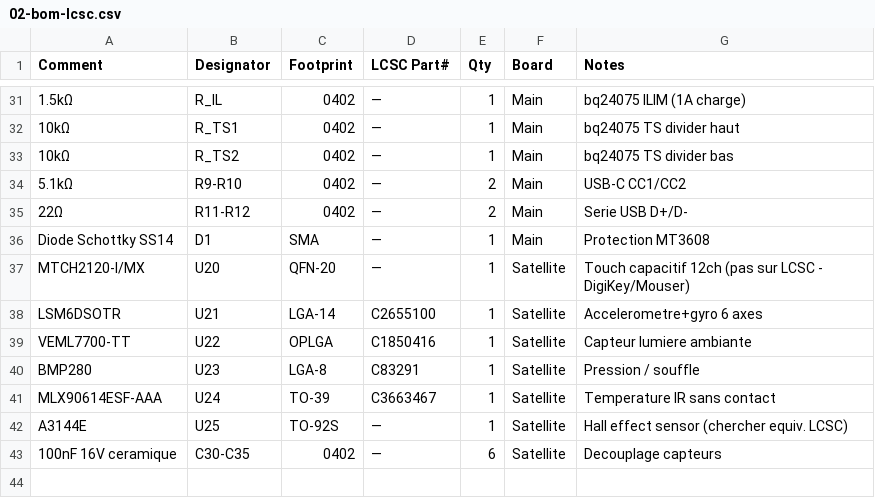
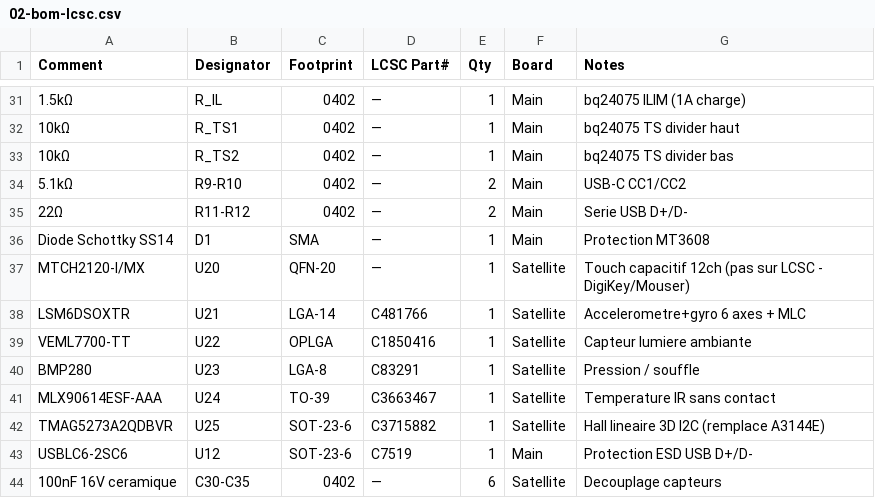
Before and after one commit to GillesClerc/blackbox, a CSV file: docs/pcb/02-bom-lcsc.csv, drawn as a sheet; only a part is shown, gaps mark what is left out.

Commit message:
docs: LSM6DSOXTR (MLC), TMAG5273 Hall I2C, USBLC6-2SC6 ESD
- LSM6DSOTR → LSM6DSOXTR : meme footprint, ajoute Machine Learning Core
- A3144E (digital) → TMAG5273 (lineaire 3D I2C) : mesure distance/angle
  aimant, libere GPIO47. Adresse I2C 0x35 sur bus satellite capteurs.
- Ajout USBLC6-2SC6 protection ESD sur USB D+/D- (C7519, ~0.06$)

```diff
--- a/docs/pcb/02-bom-lcsc.csv
+++ b/docs/pcb/02-bom-lcsc.csv
@@ -37,3 +37,3 @@ Diode Schottky SS14,D1,SMA,—,1,Main,Protection MT3608
 MTCH2120-I/MX,U20,QFN-20,—,1,Satellite,Touch capacitif 12ch (pas sur LCSC - DigiKey/Mouser)
-LSM6DSOTR,U21,LGA-14,C2655100,1,Satellite,Accelerometre+gyro 6 axes
+LSM6DSOXTR,U21,LGA-14,C481766,1,Satellite,Accelerometre+gyro 6 axes + MLC
 VEML7700-TT,U22,OPLGA,C1850416,1,Satellite,Capteur lumiere ambiante
@@ -41,3 +41,4 @@ BMP280,U23,LGA-8,C83291,1,Satellite,Pression / souffle
 MLX90614ESF-AAA,U24,TO-39,C3663467,1,Satellite,Temperature IR sans contact
-A3144E,U25,TO-92S,—,1,Satellite,Hall effect sensor (chercher equiv. LCSC)
+TMAG5273A2QDBVR,U25,SOT-23-6,C3715882,1,Satellite,Hall lineaire 3D I2C (remplace A3144E)
+USBLC6-2SC6,U12,SOT-23-6,C7519,1,Main,Protection ESD USB D+/D-
 100nF 16V ceramique,C30-C35,0402,—,6,Satellite,Decouplage capteurs
```
Also changed, not shown: 6 other files.
